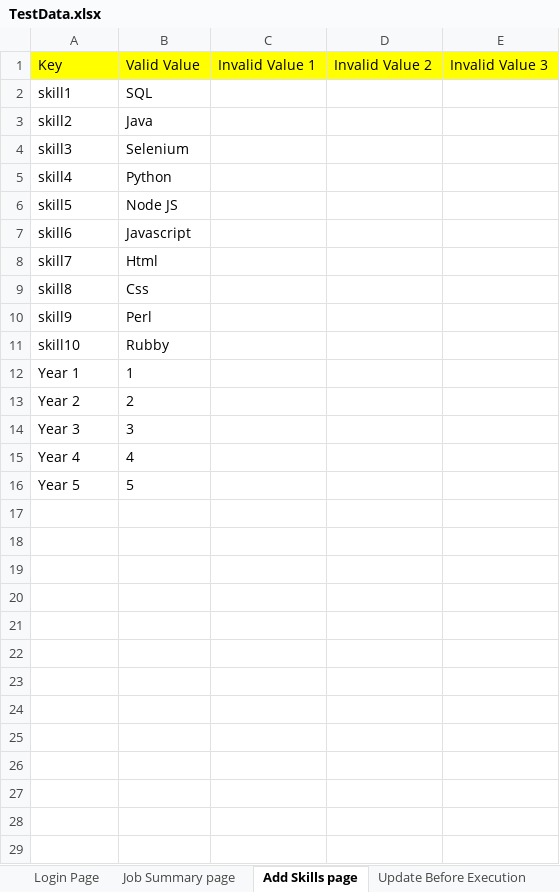
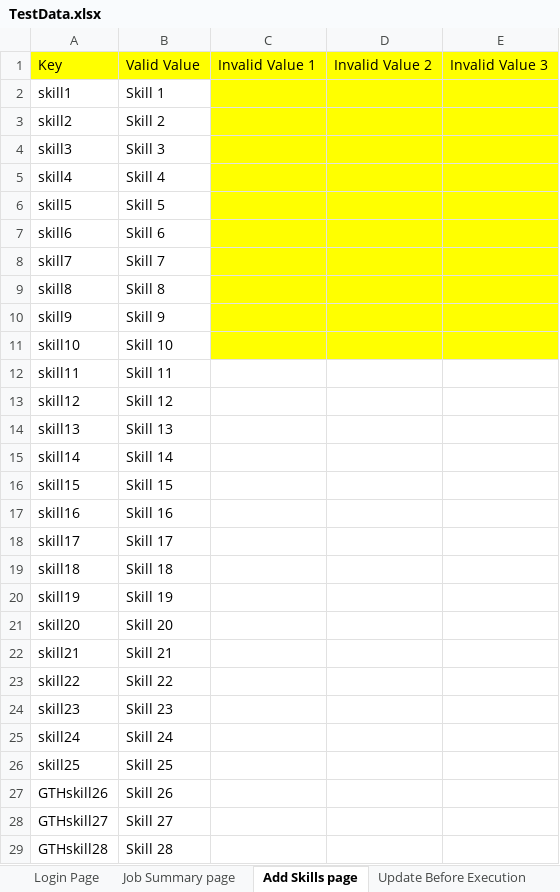
Before and after one commit to snsubbusn/PlatformAutomationWS, an Excel workbook: com.automation.wsp/src/main/resources/TestData.xlsx, sheet Add Skills page, drawn as a sheet; only a part is shown; the shorter side is filled out with more unchanged rows; values as stored, in another font and other column widths than the file's, no borders; removed rows and columns are numbered as before the commit, all else as after; the diff covers the shown part only; the diff names each change by its address in the sheet, - before the commit and + after, or states it on an @@ line.

```diff
--- a/com.automation.wsp/src/main/resources/TestData.xlsx (sheet Add Skills page)
+++ b/com.automation.wsp/src/main/resources/TestData.xlsx (sheet Add Skills page)
-B2: SQL
+B2: Skill 1
-C2:E11 fill: none
+C2:E11 fill: #FFFF00
-B3: Java
+B3: Skill 2
-B4: Selenium
+B4: Skill 3
-B5: Python
+B5: Skill 4
-B6: Node JS
+B6: Skill 5
-B7: Javascript
+B7: Skill 6
-B8: Html
+B8: Skill 7
-B9: Css
+B9: Skill 8
-B10: Perl
+B10: Skill 9
-B11: Rubby
+B11: Skill 10
-row 12: Year 1 | 1
+row 12: skill11 | Skill 11
+row 13: skill12 | Skill 12
+row 14: skill13 | Skill 13
+row 15: skill14 | Skill 14
+row 16: skill15 | Skill 15
+row 17: skill16 | Skill 16
+row 18: skill17 | Skill 17
+row 19: skill18 | Skill 18
+row 20: skill19 | Skill 19
+row 21: skill20 | Skill 20
+row 22: skill21 | Skill 21
+row 23: skill22 | Skill 22
+row 24: skill23 | Skill 23
+row 25: skill24 | Skill 24
+row 26: skill25 | Skill 25
+row 27: GTHskill26 | Skill 26
+row 28: GTHskill27 | Skill 27
+row 29: GTHskill28 | Skill 28
```
Also changed, not shown: 29 added rows elsewhere in this sheet, sheet Login Page, other sheet tabs, 10 other files.
